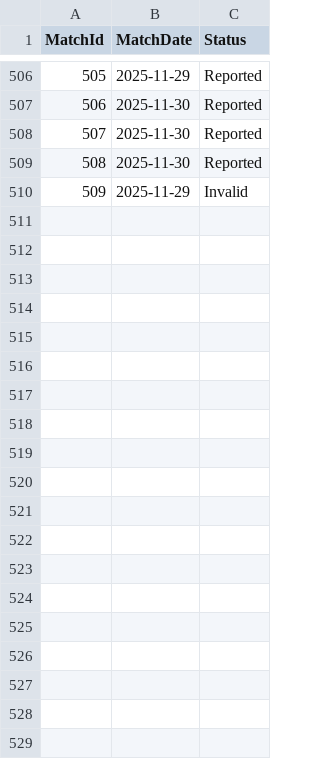
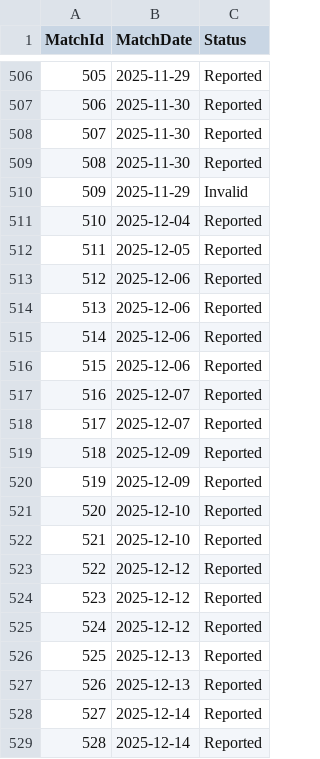
Before and after one commit to JedGrabman/MarioKart64VsRatings, a CSV file: match_level_data.csv, drawn as a sheet; only a part is shown, gaps mark what is left out; the diff covers the shown part only.

```diff
--- a/match_level_data.csv
+++ b/match_level_data.csv
@@ -510 +510,20 @@
 509,2025-11-29,"Invalid"
+510,2025-12-04,"Reported"
+511,2025-12-05,"Reported"
+512,2025-12-06,"Reported"
+513,2025-12-06,"Reported"
+514,2025-12-06,"Reported"
+515,2025-12-06,"Reported"
+516,2025-12-07,"Reported"
+517,2025-12-07,"Reported"
+518,2025-12-09,"Reported"
+519,2025-12-09,"Reported"
+520,2025-12-10,"Reported"
+521,2025-12-10,"Reported"
+522,2025-12-12,"Reported"
+523,2025-12-12,"Reported"
+524,2025-12-12,"Reported"
+525,2025-12-13,"Reported"
+526,2025-12-13,"Reported"
+527,2025-12-14,"Reported"
+528,2025-12-14,"Reported"
```
Also changed, not shown: 31 added rows elsewhere in this file, player_results.csv, 2 other files.
